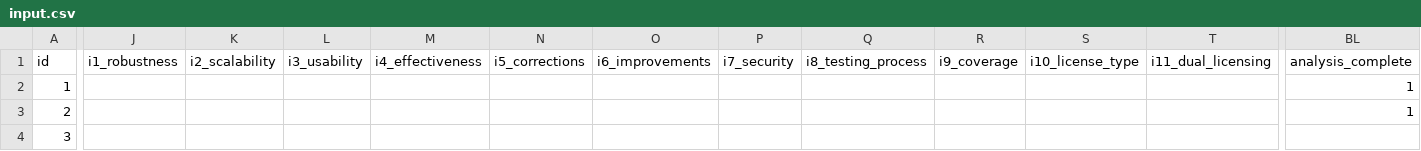
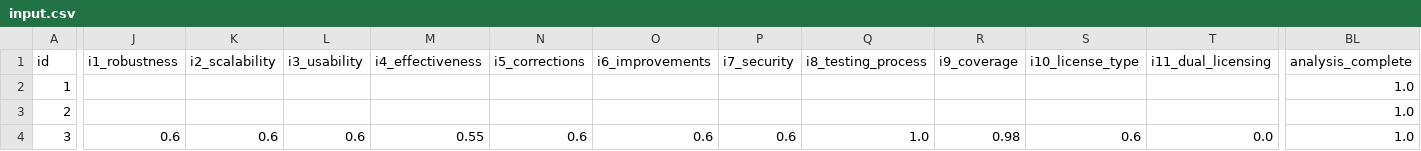
Before and after one commit to CentreForOpenTechnologiesAUTH/sourceographer, a CSV file: ossrf_v2/data/input.csv, drawn as a sheet; only a part is shown, gaps mark what is left out; the diff covers the shown part only; the diff names each change by its address in the sheet, - before the commit and + after, or states it on an @@ line.

Commit message:
ossrf v2 done.

```diff
--- a/ossrf_v2/data/input.csv
+++ b/ossrf_v2/data/input.csv
-BL2:BL3 (analysis_complete): 1
+BL2:BL3 (analysis_complete): 1.0
-J4 (i1_robustness): (empty)
+J4 (i1_robustness): 0.6
-K4 (i2_scalability): (empty)
+K4 (i2_scalability): 0.6
-L4 (i3_usability): (empty)
+L4 (i3_usability): 0.6
-M4 (i4_effectiveness): (empty)
+M4 (i4_effectiveness): 0.55
-N4 (i5_corrections): (empty)
+N4 (i5_corrections): 0.6
-O4 (i6_improvements): (empty)
+O4 (i6_improvements): 0.6
-P4 (i7_security): (empty)
+P4 (i7_security): 0.6
-Q4 (i8_testing_process): (empty)
+Q4 (i8_testing_process): 1.0
-R4 (i9_coverage): (empty)
+R4 (i9_coverage): 0.98
-S4 (i10_license_type): (empty)
+S4 (i10_license_type): 0.6
-T4 (i11_dual_licensing): (empty)
+T4 (i11_dual_licensing): 0.0
-BL4 (analysis_complete): (empty)
+BL4 (analysis_complete): 1.0
```
Also changed, not shown: 43 edited cells elsewhere in this file, 1 other file.
